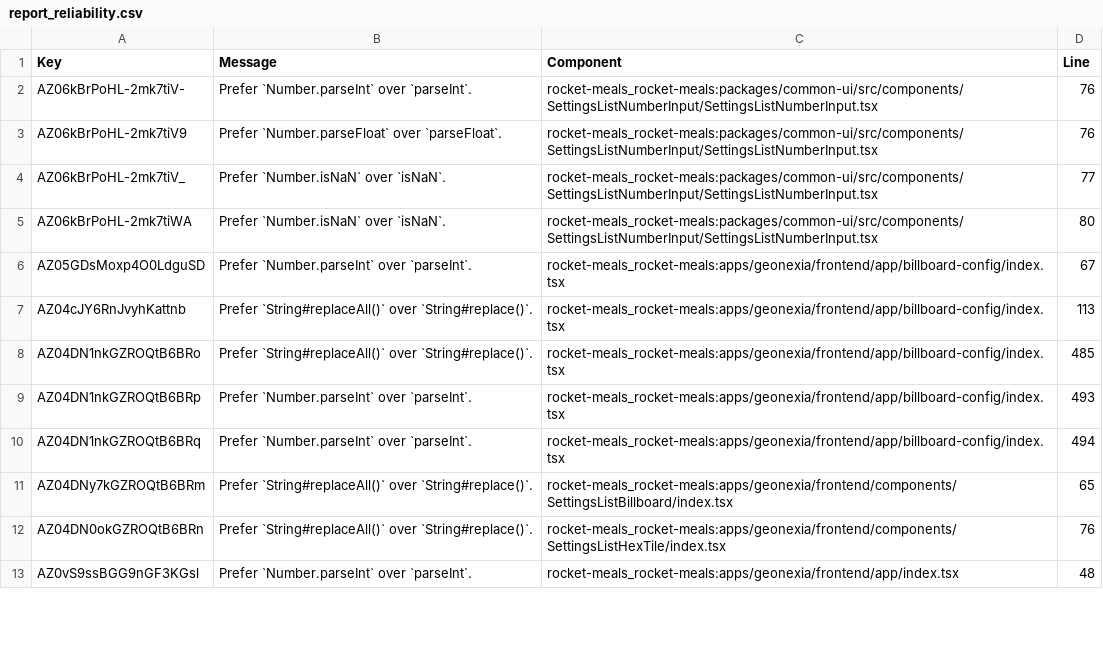
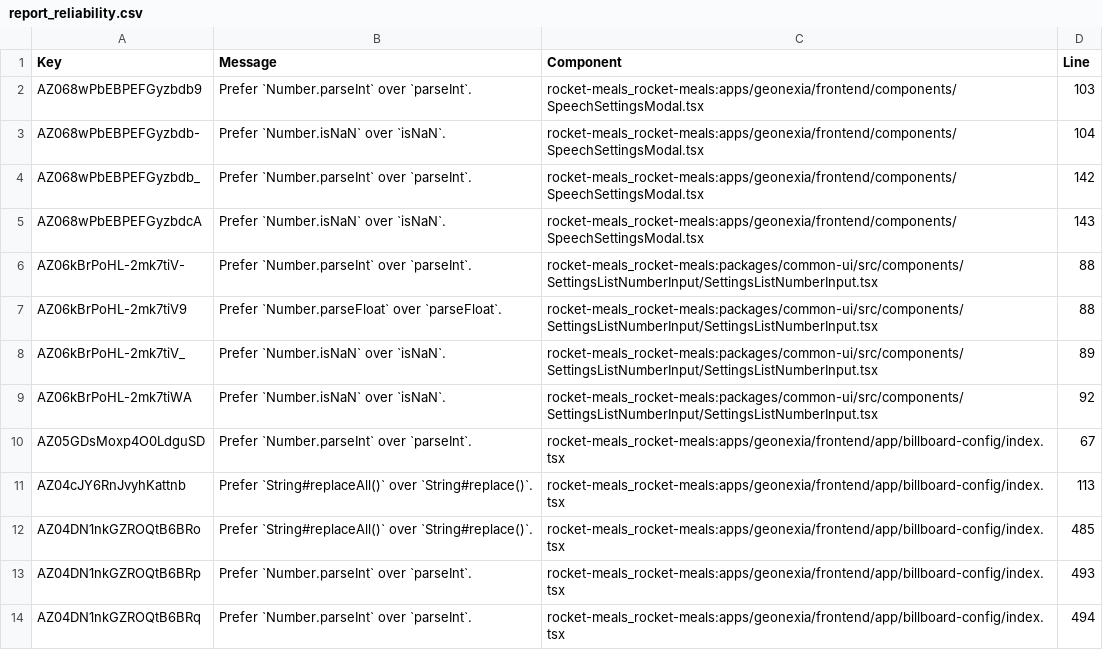
Before and after one commit to rocket-meals/swosy, a CSV file: reports/sonarCloud/report_reliability.csv, drawn as a sheet; only a part is shown; the shorter side is filled out with more unchanged rows.

```diff
--- a/reports/sonarCloud/report_reliability.csv
+++ b/reports/sonarCloud/report_reliability.csv
@@ -1,6 +1,10 @@
 Key,Message,Component,Line
-"AZ06kBrPoHL-2mk7tiV-","Prefer `Number.parseInt` over `parseInt`.","rocket-meals_rocket-meals:packages/common-ui/src/components/SettingsListNumberInput/SettingsListNumberInput.tsx",76
-"AZ06kBrPoHL-2mk7tiV9","Prefer `Number.parseFloat` over `parseFloat`.","rocket-meals_rocket-meals:packages/common-ui/src/components/SettingsListNumberInput/SettingsListNumberInput.tsx",76
-"AZ06kBrPoHL-2mk7tiV_","Prefer `Number.isNaN` over `isNaN`.","rocket-meals_rocket-meals:packages/common-ui/src/components/SettingsListNumberInput/SettingsListNumberInput.tsx",77
-"AZ06kBrPoHL-2mk7tiWA","Prefer `Number.isNaN` over `isNaN`.","rocket-meals_rocket-meals:packages/common-ui/src/components/SettingsListNumberInput/SettingsListNumberInput.tsx",80
+"AZ068wPbEBPEFGyzbdb9","Prefer `Number.parseInt` over `parseInt`.","rocket-meals_rocket-meals:apps/geonexia/frontend/components/SpeechSettingsModal.tsx",103
+"AZ068wPbEBPEFGyzbdb-","Prefer `Number.isNaN` over `isNaN`.","rocket-meals_rocket-meals:apps/geonexia/frontend/components/SpeechSettingsModal.tsx",104
+"AZ068wPbEBPEFGyzbdb_","Prefer `Number.parseInt` over `parseInt`.","rocket-meals_rocket-meals:apps/geonexia/frontend/components/SpeechSettingsModal.tsx",142
+"AZ068wPbEBPEFGyzbdcA","Prefer `Number.isNaN` over `isNaN`.","rocket-meals_rocket-meals:apps/geonexia/frontend/components/SpeechSettingsModal.tsx",143
+"AZ06kBrPoHL-2mk7tiV-","Prefer `Number.parseInt` over `parseInt`.","rocket-meals_rocket-meals:packages/common-ui/src/components/SettingsListNumberInput/SettingsListNumberInput.tsx",88
+"AZ06kBrPoHL-2mk7tiV9","Prefer `Number.parseFloat` over `parseFloat`.","rocket-meals_rocket-meals:packages/common-ui/src/components/SettingsListNumberInput/SettingsListNumberInput.tsx",88
+"AZ06kBrPoHL-2mk7tiV_","Prefer `Number.isNaN` over `isNaN`.","rocket-meals_rocket-meals:packages/common-ui/src/components/SettingsListNumberInput/SettingsListNumberInput.tsx",89
+"AZ06kBrPoHL-2mk7tiWA","Prefer `Number.isNaN` over `isNaN`.","rocket-meals_rocket-meals:packages/common-ui/src/components/SettingsListNumberInput/SettingsListNumberInput.tsx",92
 "AZ05GDsMoxp4O0LdguSD","Prefer `Number.parseInt` over `parseInt`.","rocket-meals_rocket-meals:apps/geonexia/frontend/app/billboard-config/index.tsx",67
```
Also changed, not shown: 2 other files.
